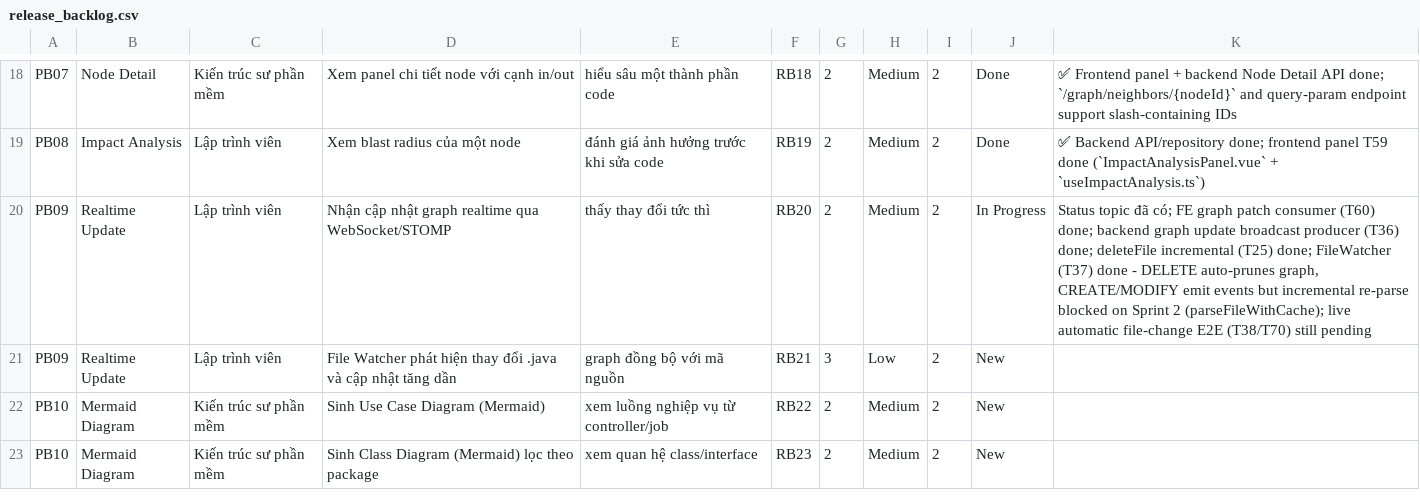
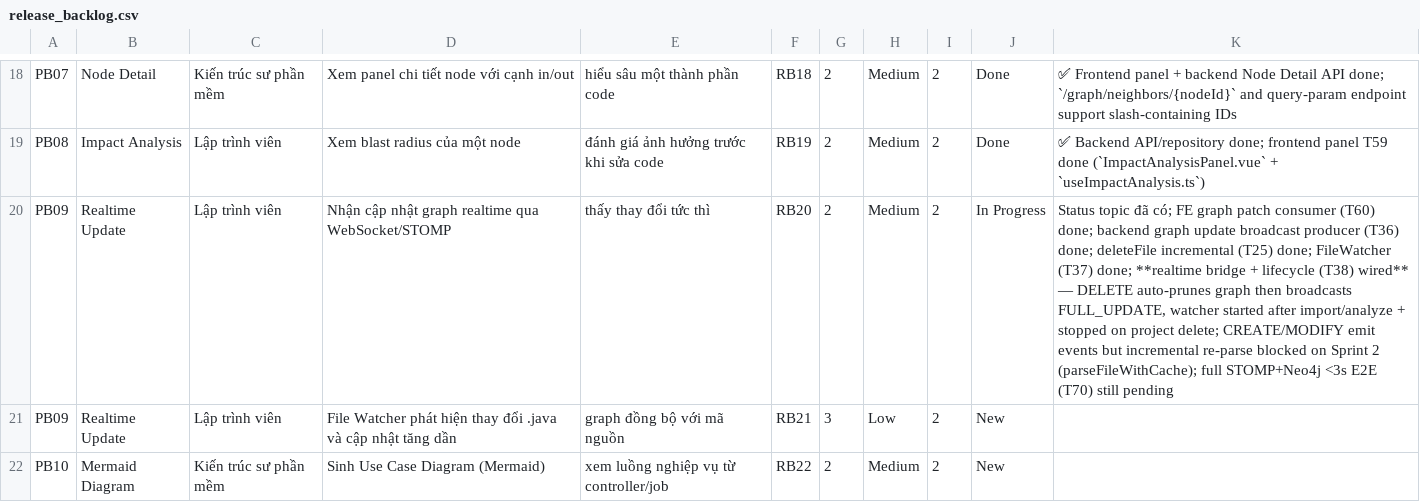
Before and after one commit to ThinhChauTran263/VibeGraph-com, a CSV file: task/csv_exports/release_backlog.csv, drawn as a sheet; only a part is shown, gaps mark what is left out; the shorter side is filled out with more unchanged rows; the diff names each change by its address in the sheet, - before the commit and + after, or states it on an @@ line.

```diff
--- a/task/csv_exports/release_backlog.csv
+++ b/task/csv_exports/release_backlog.csv
-K20: …FileWatcher (T37) done - DELETE auto-prunes graph, CREATE/MODIFY emit events but incremental re-parse blocked on Sprint 2 (parseFileWithCache); live automatic file-change E2E (T38/T70) still pending
+K20: …FileWatcher (T37) done; **realtime bridge + lifecycle (T38) wired** — DELETE auto-prunes graph then broadcasts FULL_UPDATE, watcher started after import/analyze + stopped on project delete; CREATE/MODIFY emit events but incremental re-parse blocked on Sprint 2 (parseFileWithCache); full STOMP+Neo4j <3s E2E (T70) still pending
```
Also changed, not shown: task/csv_exports/product_backlog.csv, task/csv_exports/sprint_backlog.csv, 10 other files.
